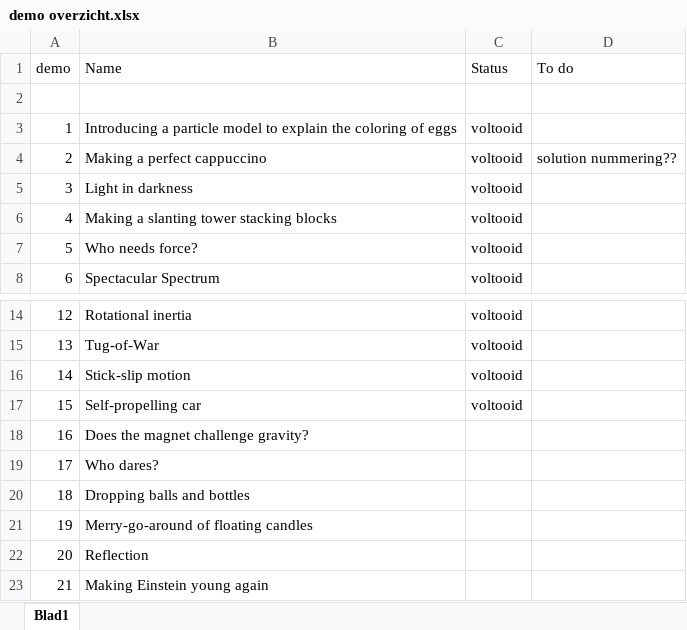
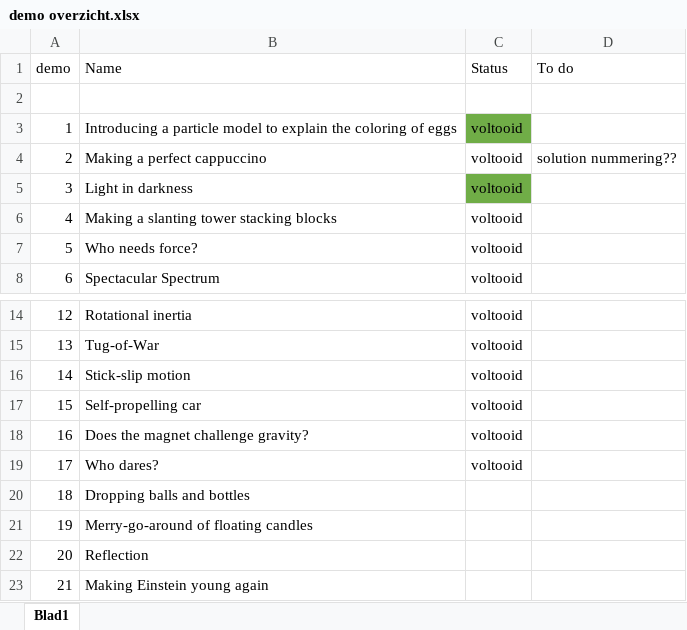
Before and after one commit to TeachBooks/Showing-Physics, an Excel workbook: demo overzicht.xlsx, sheet Blad1, drawn as a sheet; only a part is shown, gaps mark what is left out; values as stored, in another font and other column widths than the file's, no borders; the diff names each change by its address in the sheet, - before the commit and + after, or states it on an @@ line.

```diff
--- a/demo overzicht.xlsx (sheet Blad1)
+++ b/demo overzicht.xlsx (sheet Blad1)
-C3 fill: none
+C3 fill: #70AD47
-C5 fill: none
+C5 fill: #70AD47
-C18:C19 (Status): (empty)
+C18:C19 (Status): voltooid
```
Also changed, not shown: 29 other files.
